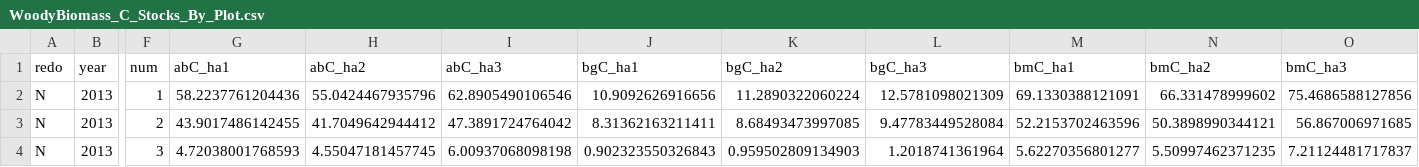
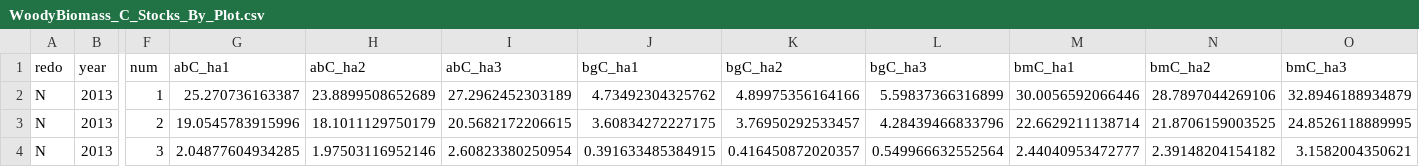
Before and after one commit to chelseamarpeterson/Floodplain-Restoration-Experiment, a CSV file: Tree_Analysis/Clean_Data/WoodyBiomass_C_Stocks_By_Plot.csv, drawn as a sheet; only a part is shown, gaps mark what is left out; the diff covers the shown part only; the diff names each change by its address in the sheet, - before the commit and + after, or states it on an @@ line.

```diff
--- a/Tree_Analysis/Clean_Data/WoodyBiomass_C_Stocks_By_Plot.csv
+++ b/Tree_Analysis/Clean_Data/WoodyBiomass_C_Stocks_By_Plot.csv
-G2 (abC_ha1): 58.2237761204436
+G2 (abC_ha1): 25.270736163387
-H2 (abC_ha2): 55.0424467935796
+H2 (abC_ha2): 23.8899508652689
-I2 (abC_ha3): 62.8905490106546
+I2 (abC_ha3): 27.2962452303189
-J2 (bgC_ha1): 10.9092626916656
+J2 (bgC_ha1): 4.73492304325762
-K2 (bgC_ha2): 11.2890322060224
+K2 (bgC_ha2): 4.89975356164166
-L2 (bgC_ha3): 12.5781098021309
+L2 (bgC_ha3): 5.59837366316899
-M2 (bmC_ha1): 69.1330388121091
+M2 (bmC_ha1): 30.0056592066446
-N2 (bmC_ha2): 66.331478999602
+N2 (bmC_ha2): 28.7897044269106
-O2 (bmC_ha3): 75.4686588127856
+O2 (bmC_ha3): 32.8946188934879
-G3 (abC_ha1): 43.9017486142455
+G3 (abC_ha1): 19.0545783915996
-H3 (abC_ha2): 41.7049642944412
+H3 (abC_ha2): 18.1011129750179
-I3 (abC_ha3): 47.3891724764042
+I3 (abC_ha3): 20.5682172206615
-J3 (bgC_ha1): 8.31362163211411
+J3 (bgC_ha1): 3.60834272227175
-K3 (bgC_ha2): 8.68493473997085
+K3 (bgC_ha2): 3.76950292533457
-L3 (bgC_ha3): 9.47783449528084
+L3 (bgC_ha3): 4.28439466833796
-M3 (bmC_ha1): 52.2153702463596
+M3 (bmC_ha1): 22.6629211138714
-N3 (bmC_ha2): 50.3898990344121
+N3 (bmC_ha2): 21.8706159003525
-O3 (bmC_ha3): 56.867006971685
+O3 (bmC_ha3): 24.8526118889995
-G4 (abC_ha1): 4.72038001768593
+G4 (abC_ha1): 2.04877604934285
-H4 (abC_ha2): 4.55047181457745
+H4 (abC_ha2): 1.97503116952146
-I4 (abC_ha3): 6.00937068098198
+I4 (abC_ha3): 2.60823380250954
-J4 (bgC_ha1): 0.902323550326843
+J4 (bgC_ha1): 0.391633485384915
-K4 (bgC_ha2): 0.959502809134903
+K4 (bgC_ha2): 0.416450872020357
-L4 (bgC_ha3): 1.2018741361964
+L4 (bgC_ha3): 0.549966632552564
-M4 (bmC_ha1): 5.62270356801277
+M4 (bmC_ha1): 2.44040953472777
-N4 (bmC_ha2): 5.50997462371235
+N4 (bmC_ha2): 2.39148204154182
-O4 (bmC_ha3): 7.21124481717837
+O4 (bmC_ha3): 3.1582004350621
```
Also changed, not shown: 162 edited cells elsewhere in this file, Tree_Analysis/Clean_Data/All_Vegetation_C_Stocks_By_Plot.csv, Tree_Analysis/Clean_Data/Clean_Veg_Soil_Cstocks_Richness.csv, 18 other files.
